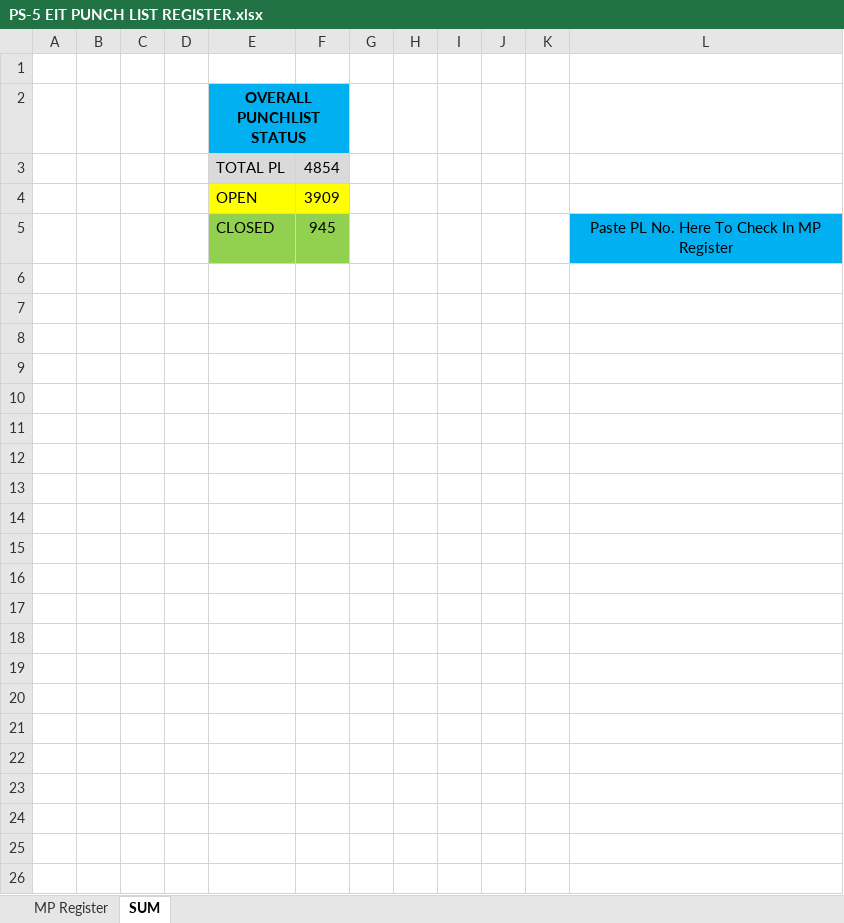
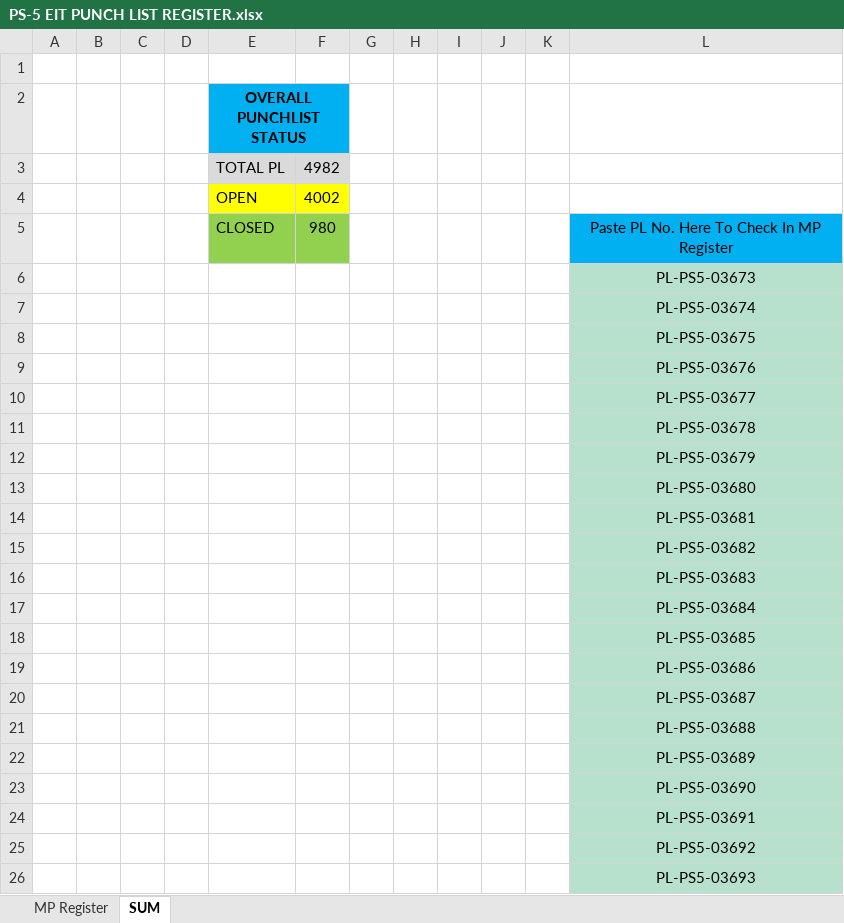
Before and after one commit to Mohamedgawad1/ps5-dashboard, an Excel workbook: PS-5 EIT PUNCH LIST REGISTER.xlsx, sheet SUM, drawn as a sheet; values as stored, in another font and other column widths than the file's, no borders; charts and pictures not drawn; the diff names each change by its address in the sheet, - before the commit and + after, or states it on an @@ line.

```diff
--- a/PS-5 EIT PUNCH LIST REGISTER.xlsx (sheet SUM)
+++ b/PS-5 EIT PUNCH LIST REGISTER.xlsx (sheet SUM)
-F3: 4854
+F3: 4982
-F4: 3909
+F4: 4002
-F5: 945
+F5: 980
+row 6:  |  |  |  |  |  |  |  |  |  |  | PL-PS5-03673
+row 7:  |  |  |  |  |  |  |  |  |  |  | PL-PS5-03674
+row 8:  |  |  |  |  |  |  |  |  |  |  | PL-PS5-03675
+row 9:  |  |  |  |  |  |  |  |  |  |  | PL-PS5-03676
+row 10:  |  |  |  |  |  |  |  |  |  |  | PL-PS5-03677
+row 11:  |  |  |  |  |  |  |  |  |  |  | PL-PS5-03678
+row 12:  |  |  |  |  |  |  |  |  |  |  | PL-PS5-03679
+row 13:  |  |  |  |  |  |  |  |  |  |  | PL-PS5-03680
+row 14:  |  |  |  |  |  |  |  |  |  |  | PL-PS5-03681
+row 15:  |  |  |  |  |  |  |  |  |  |  | PL-PS5-03682
+row 16:  |  |  |  |  |  |  |  |  |  |  | PL-PS5-03683
+row 17:  |  |  |  |  |  |  |  |  |  |  | PL-PS5-03684
+row 18:  |  |  |  |  |  |  |  |  |  |  | PL-PS5-03685
+row 19:  |  |  |  |  |  |  |  |  |  |  | PL-PS5-03686
+row 20:  |  |  |  |  |  |  |  |  |  |  | PL-PS5-03687
+row 21:  |  |  |  |  |  |  |  |  |  |  | PL-PS5-03688
+row 22:  |  |  |  |  |  |  |  |  |  |  | PL-PS5-03689
+row 23:  |  |  |  |  |  |  |  |  |  |  | PL-PS5-03690
+row 24:  |  |  |  |  |  |  |  |  |  |  | PL-PS5-03691
+row 25:  |  |  |  |  |  |  |  |  |  |  | PL-PS5-03692
+row 26:  |  |  |  |  |  |  |  |  |  |  | PL-PS5-03693
```
Also changed, not shown: sheet MP Register, hidden cells, charts or pictures, ovPunchlist_1399.xlsx, ovTasks_TestsPlanned_1369.xlsx, 5 other files.
